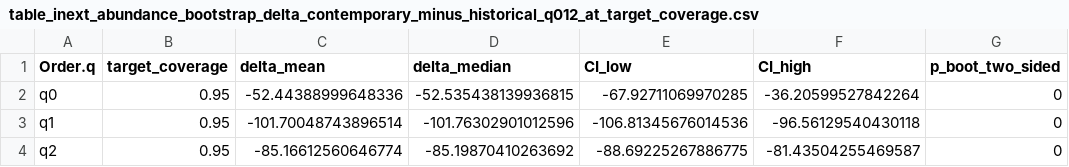
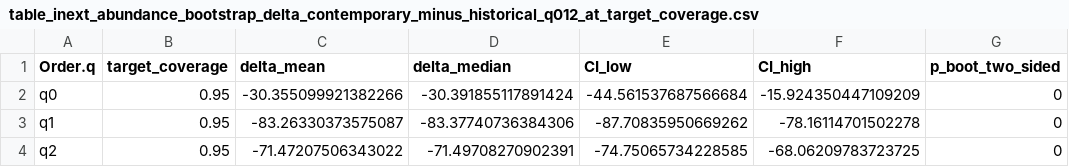
Before and after one commit to philippinespire/fish_biodiversity, a CSV file: tables/si_su_duplicates/inext_results/table_inext_abundance_bootstrap_delta_contemporary_minus_historical_q012_at_target_coverage.csv, drawn as a sheet.

```diff
--- a/tables/si_su_duplicates/inext_results/table_inext_abundance_bootstrap_delta_contemporary_minus_historical_q012_at_target_coverage.csv
+++ b/tables/si_su_duplicates/inext_results/table_inext_abundance_bootstrap_delta_contemporary_minus_historical_q012_at_target_coverage.csv
@@ -1,4 +1,4 @@
 Order.q,target_coverage,delta_mean,delta_median,CI_low,CI_high,p_boot_two_sided
-q0,0.95,-52.44388999648336,-52.535438139936815,-67.92711069970285,-36.20599527842264,0
-q1,0.95,-101.70048743896514,-101.76302901012596,-106.81345676014536,-96.56129540430118,0
-q2,0.95,-85.16612560646774,-85.19870410263692,-88.69225267886775,-81.43504255469587,0
+q0,0.95,-30.355099921382266,-30.391855117891424,-44.561537687566684,-15.924350447109209,0
+q1,0.95,-83.26330373575087,-83.37740736384306,-87.70835950669262,-78.16114701502278,0
+q2,0.95,-71.47207506343022,-71.49708270902391,-74.75065734228585,-68.06209783723725,0
```
Also changed, not shown: tables/si_su_duplicates/inext_results/table_inext_abundance_estimateD_q012_coverage_by_era_sea.csv.
